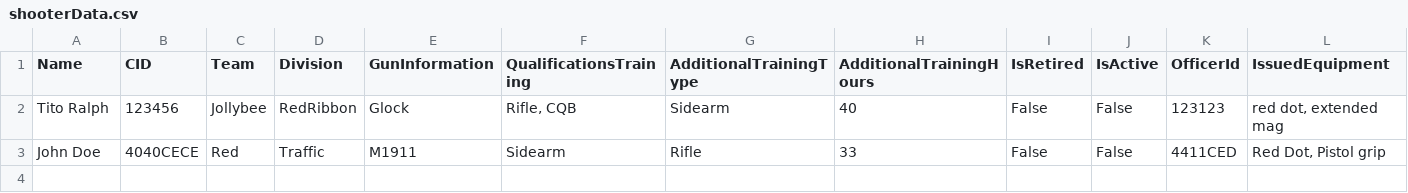
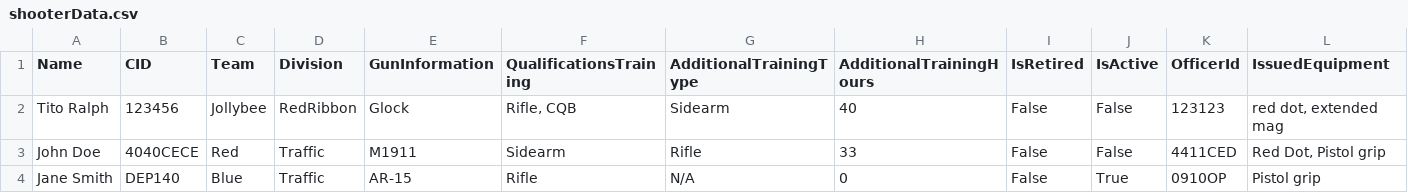
Before and after one commit to Euroshift/workWebApps, a CSV file: GunRangeMgmtSys/shooterData.csv, drawn as a sheet; only a part is shown; rows hold the shown columns only; the diff names each change by its address in the sheet, - before the commit and + after, or states it on an @@ line.

```diff
--- a/GunRangeMgmtSys/shooterData.csv
+++ b/GunRangeMgmtSys/shooterData.csv
+row 4: Jane Smith | DEP140 | Blue | Traffic | AR-15 | Rifle | N/A | 0 | False | True | 0910OP | Pistol grip
```
Also changed, not shown: 5 other files.
